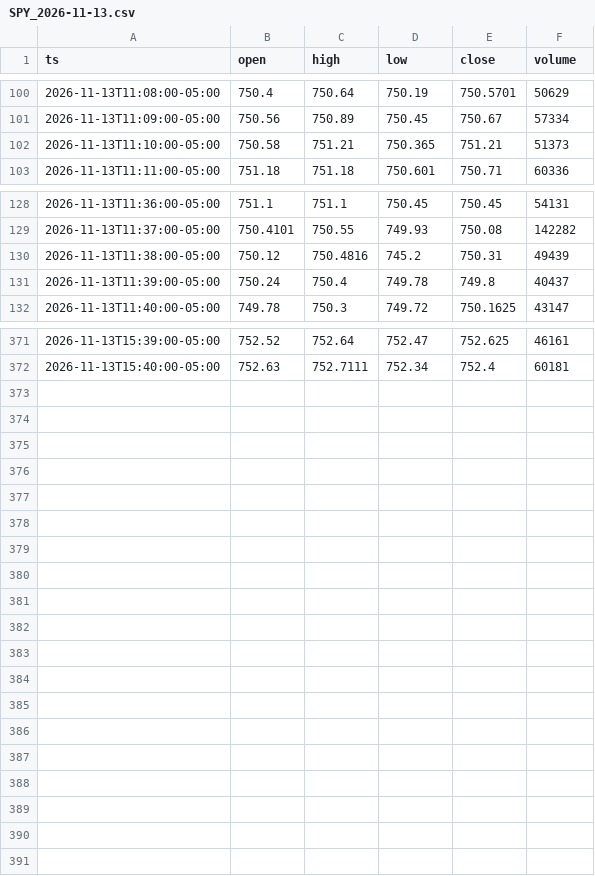
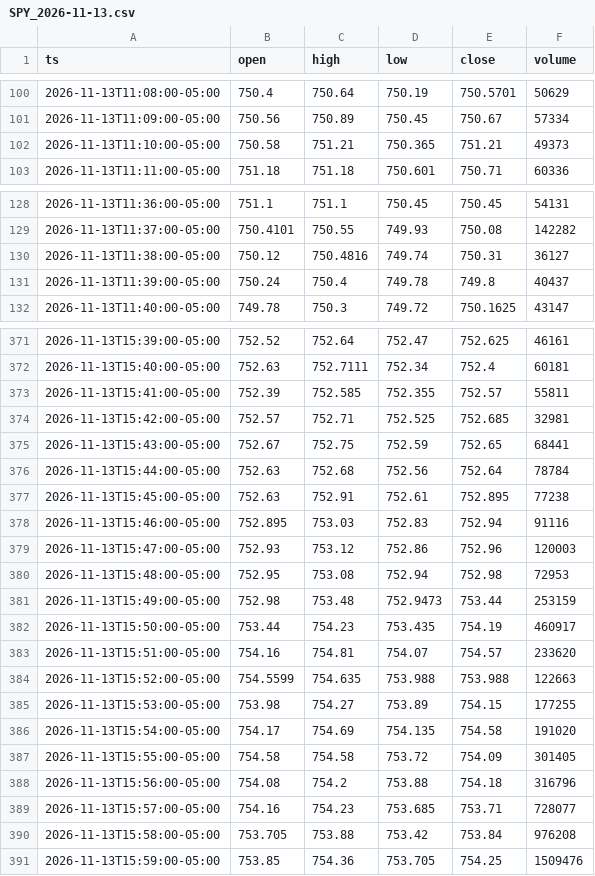
Before and after one commit to alyg7002-lang/orb-bot, a CSV file: data/charts/SPY_2026-11-13.csv, drawn as a sheet; only a part is shown, gaps mark what is left out; the diff covers the shown part only.

```diff
--- a/data/charts/SPY_2026-11-13.csv
+++ b/data/charts/SPY_2026-11-13.csv
@@ -101,3 +101,3 @@ ts,open,high,low,close,volume
 2026-11-13T11:09:00-05:00,750.56,750.89,750.45,750.67,57334
-2026-11-13T11:10:00-05:00,750.58,751.21,750.365,751.21,51373
+2026-11-13T11:10:00-05:00,750.58,751.21,750.365,751.21,49373
 2026-11-13T11:11:00-05:00,751.18,751.18,750.601,750.71,60336
@@ -129,3 +129,3 @@ ts,open,high,low,close,volume
 2026-11-13T11:37:00-05:00,750.4101,750.55,749.93,750.08,142282
-2026-11-13T11:38:00-05:00,750.12,750.4816,745.2,750.31,49439
+2026-11-13T11:38:00-05:00,750.12,750.4816,749.74,750.31,36127
 2026-11-13T11:39:00-05:00,750.24,750.4,749.78,749.8,40437
@@ -372 +372,20 @@ ts,open,high,low,close,volume
 2026-11-13T15:40:00-05:00,752.63,752.7111,752.34,752.4,60181
+2026-11-13T15:41:00-05:00,752.39,752.585,752.355,752.57,55811
+2026-11-13T15:42:00-05:00,752.57,752.71,752.525,752.685,32981
+2026-11-13T15:43:00-05:00,752.67,752.75,752.59,752.65,68441
+2026-11-13T15:44:00-05:00,752.63,752.68,752.56,752.64,78784
+2026-11-13T15:45:00-05:00,752.63,752.91,752.61,752.895,77238
+2026-11-13T15:46:00-05:00,752.895,753.03,752.83,752.94,91116
+2026-11-13T15:47:00-05:00,752.93,753.12,752.86,752.96,120003
+2026-11-13T15:48:00-05:00,752.95,753.08,752.94,752.98,72953
+2026-11-13T15:49:00-05:00,752.98,753.48,752.9473,753.44,253159
+2026-11-13T15:50:00-05:00,753.44,754.23,753.435,754.19,460917
+2026-11-13T15:51:00-05:00,754.16,754.81,754.07,754.57,233620
+2026-11-13T15:52:00-05:00,754.5599,754.635,753.988,753.988,122663
+2026-11-13T15:53:00-05:00,753.98,754.27,753.89,754.15,177255
+2026-11-13T15:54:00-05:00,754.17,754.69,754.135,754.58,191020
+2026-11-13T15:55:00-05:00,754.58,754.58,753.72,754.09,301405
+2026-11-13T15:56:00-05:00,754.08,754.2,753.88,754.18,316796
+2026-11-13T15:57:00-05:00,754.16,754.23,753.685,753.71,728077
+2026-11-13T15:58:00-05:00,753.705,753.88,753.42,753.84,976208
+2026-11-13T15:59:00-05:00,753.85,754.36,753.705,754.25,1509476
```
Also changed, not shown: 1 edited cell elsewhere in this file, data/charts/AAPL_2026-11-13.csv, data/charts/QQQ_2026-11-13.csv, 9 other files.
